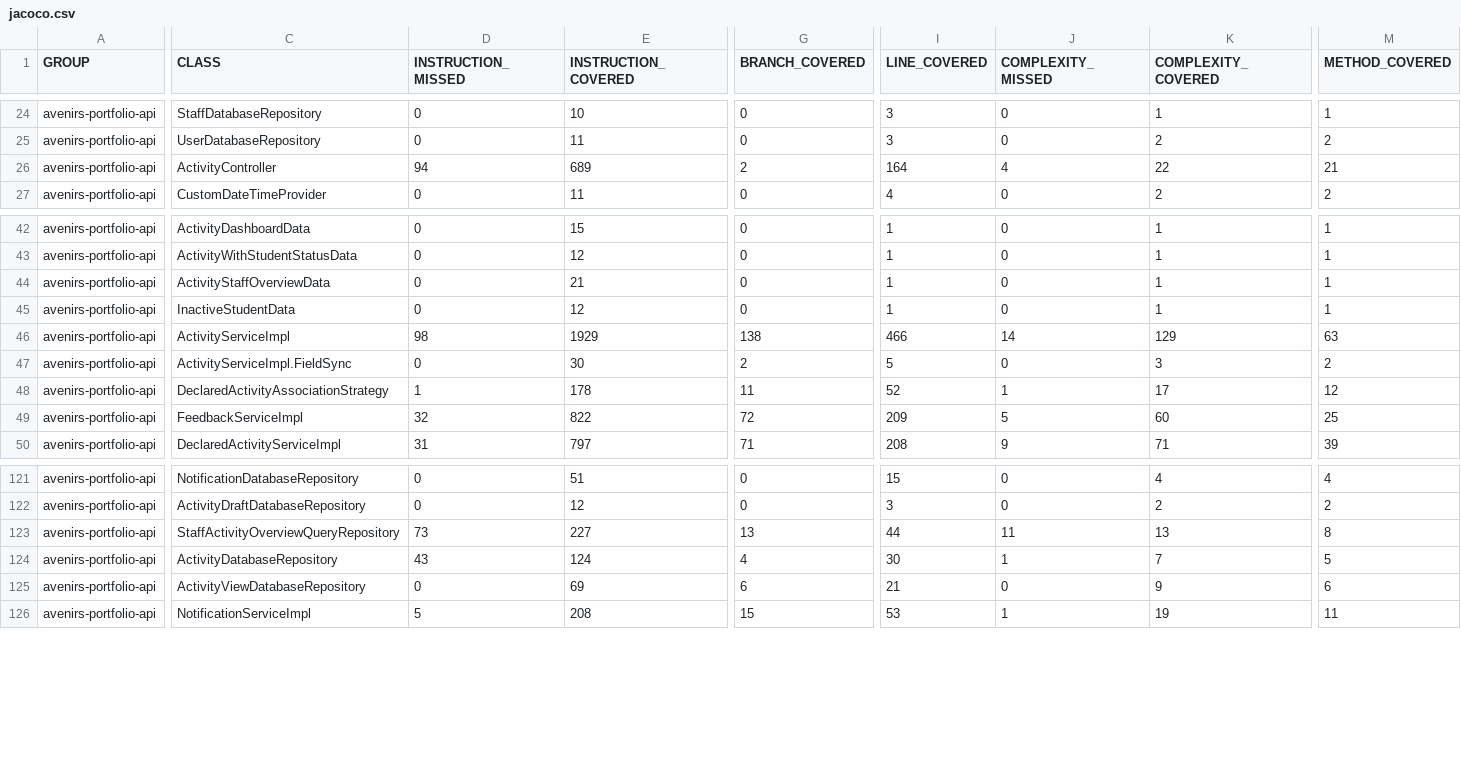
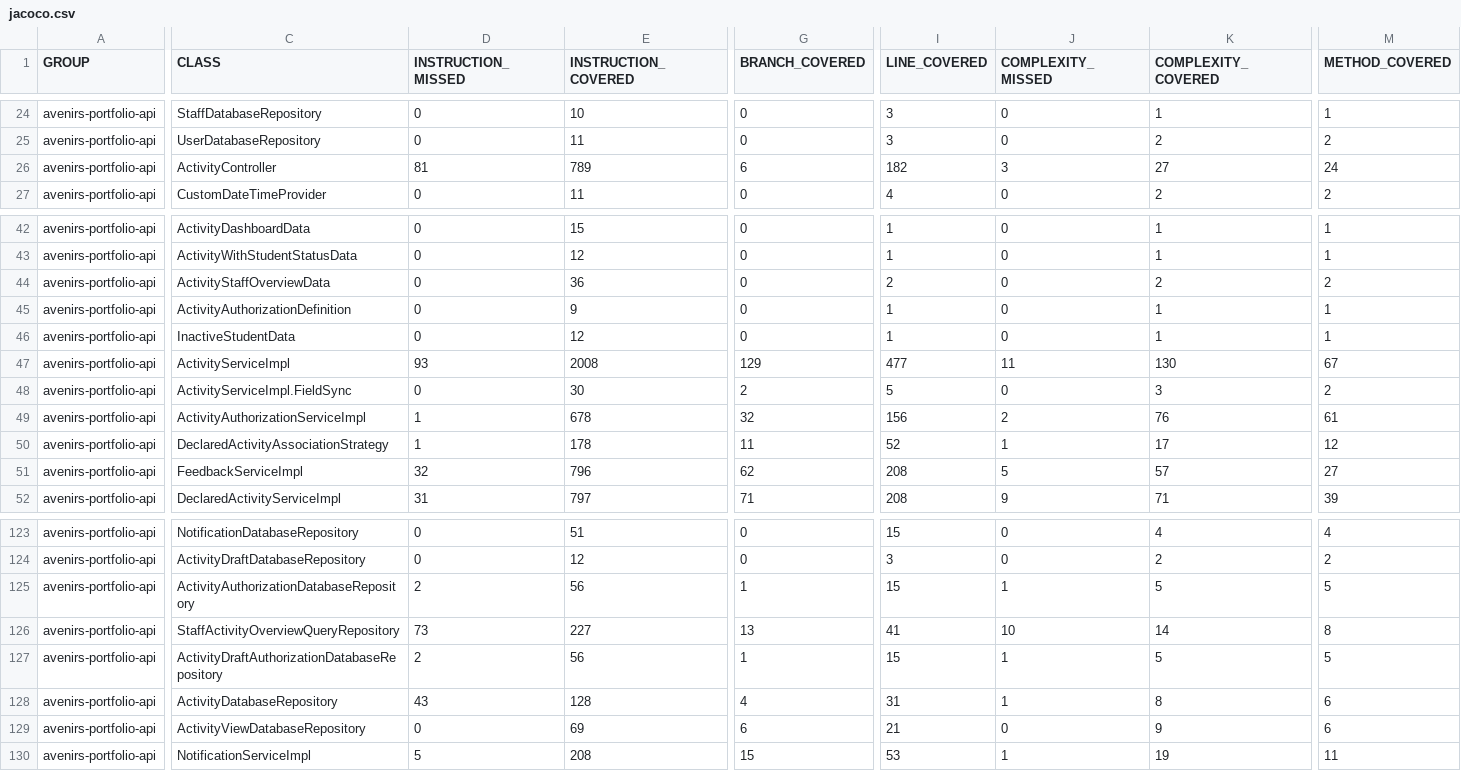
Before and after one commit to avenirs-esr/avenirs-portfolio-api, a CSV file: docs/jacoco-report/jacoco/jacoco.csv, drawn as a sheet; only a part is shown, gaps mark what is left out; addresses are those after the commit; rows hold the shown columns only; the diff covers the shown part only; the diff names each change by its address in the sheet, - before the commit and + after, or states it on an @@ line.

```diff
--- a/docs/jacoco-report/jacoco/jacoco.csv
+++ b/docs/jacoco-report/jacoco/jacoco.csv
-D26 (INSTRUCTION_MISSED): 94
+D26 (INSTRUCTION_MISSED): 81
-E26 (INSTRUCTION_COVERED): 689
+E26 (INSTRUCTION_COVERED): 789
-G26 (BRANCH_COVERED): 2
+G26 (BRANCH_COVERED): 6
-I26 (LINE_COVERED): 164
+I26 (LINE_COVERED): 182
-J26 (COMPLEXITY_MISSED): 4
+J26 (COMPLEXITY_MISSED): 3
-K26 (COMPLEXITY_COVERED): 22
+K26 (COMPLEXITY_COVERED): 27
-M26 (METHOD_COVERED): 21
+M26 (METHOD_COVERED): 24
-E44 (INSTRUCTION_COVERED): 21
+E44 (INSTRUCTION_COVERED): 36
-I44 (LINE_COVERED): 1
+I44 (LINE_COVERED): 2
-K44 (COMPLEXITY_COVERED): 1
+K44 (COMPLEXITY_COVERED): 2
-M44 (METHOD_COVERED): 1
+M44 (METHOD_COVERED): 2
+row 45: avenirs-portfolio-api | ActivityAuthorizationDefinition | 0 | 9 | 0 | 1 | 0 | 1 | 1
-D47 (INSTRUCTION_MISSED): 98
+D47 (INSTRUCTION_MISSED): 93
-E47 (INSTRUCTION_COVERED): 1929
+E47 (INSTRUCTION_COVERED): 2008
-G47 (BRANCH_COVERED): 138
+G47 (BRANCH_COVERED): 129
-I47 (LINE_COVERED): 466
+I47 (LINE_COVERED): 477
-J47 (COMPLEXITY_MISSED): 14
+J47 (COMPLEXITY_MISSED): 11
-K47 (COMPLEXITY_COVERED): 129
+K47 (COMPLEXITY_COVERED): 130
-M47 (METHOD_COVERED): 63
+M47 (METHOD_COVERED): 67
+row 49: avenirs-portfolio-api | ActivityAuthorizationServiceImpl | 1 | 678 | 32 | 156 | 2 | 76 | 61
-E51 (INSTRUCTION_COVERED): 822
+E51 (INSTRUCTION_COVERED): 796
-G51 (BRANCH_COVERED): 72
+G51 (BRANCH_COVERED): 62
-I51 (LINE_COVERED): 209
+I51 (LINE_COVERED): 208
-K51 (COMPLEXITY_COVERED): 60
+K51 (COMPLEXITY_COVERED): 57
-M51 (METHOD_COVERED): 25
+M51 (METHOD_COVERED): 27
+row 125: avenirs-portfolio-api | ActivityAuthorizationDatabaseRepository | 2 | 56 | 1 | 15 | 1 | 5 | 5
-I126 (LINE_COVERED): 44
+I126 (LINE_COVERED): 41
-J126 (COMPLEXITY_MISSED): 11
+J126 (COMPLEXITY_MISSED): 10
-K126 (COMPLEXITY_COVERED): 13
+K126 (COMPLEXITY_COVERED): 14
+row 127: avenirs-portfolio-api | ActivityDraftAuthorizationDatabaseRepository | 2 | 56 | 1 | 15 | 1 | 5 | 5
-E128 (INSTRUCTION_COVERED): 124
+E128 (INSTRUCTION_COVERED): 128
-I128 (LINE_COVERED): 30
+I128 (LINE_COVERED): 31
-K128 (COMPLEXITY_COVERED): 7
+K128 (COMPLEXITY_COVERED): 8
-M128 (METHOD_COVERED): 5
+M128 (METHOD_COVERED): 6
```
Also changed, not shown: 11 edited cells elsewhere in this file, 44 other files.
